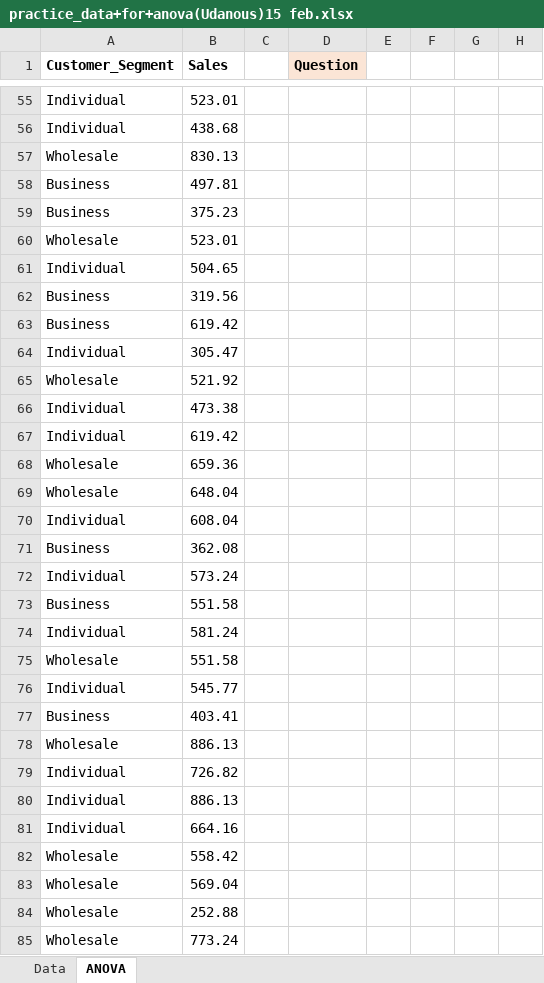
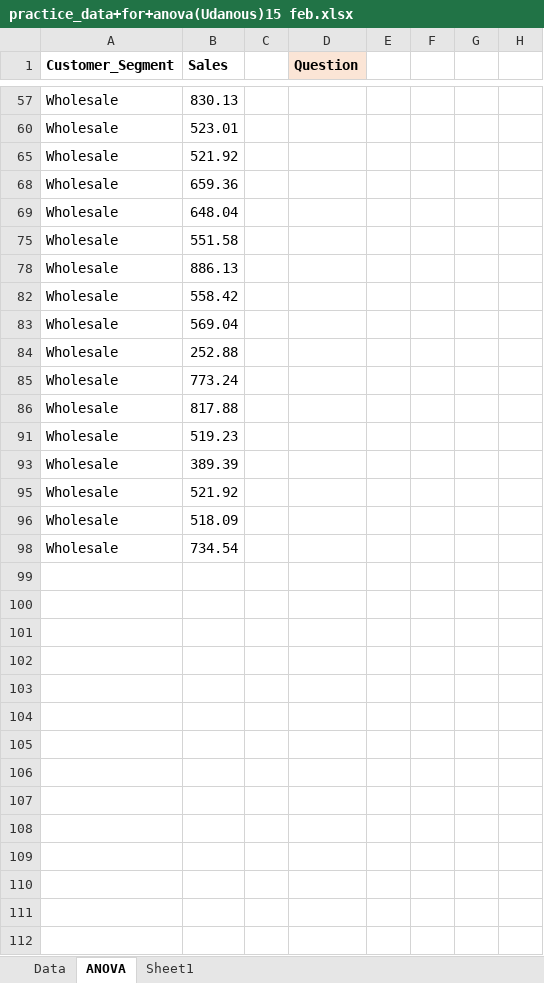
Before and after one commit to Manishanigam15/udaanous-work, an Excel workbook: practice_data+for+anova(Udanous)15 feb.xlsx, sheet ANOVA, drawn as a sheet; only a part is shown, gaps mark what is left out; the shorter side is filled out with more unchanged rows; values as stored, in another font and other column widths than the file's, no borders; charts and pictures not drawn; rows hold the shown columns only; the diff covers the shown part only; the diff names each change by its address in the sheet, - before the commit and + after, or states it on an @@ line.

```diff
--- a/practice_data+for+anova(Udanous)15 feb.xlsx (sheet ANOVA)
+++ b/practice_data+for+anova(Udanous)15 feb.xlsx (sheet ANOVA)
+sheet tab: Sheet1
@@ row 55 hidden: Individual | 523.01 @@
@@ row 56 hidden: Individual | 438.68 @@
@@ row 58 hidden: Business | 497.81 @@
@@ row 59 hidden: Business | 375.23 @@
@@ row 61 hidden: Individual | 504.65 @@
@@ row 62 hidden: Business | 319.56 @@
@@ row 63 hidden: Business | 619.42 @@
@@ row 64 hidden: Individual | 305.47 @@
@@ row 66 hidden: Individual | 473.38 @@
@@ row 67 hidden: Individual | 619.42 @@
@@ row 70 hidden: Individual | 608.04 @@
@@ row 71 hidden: Business | 362.08 @@
@@ row 72 hidden: Individual | 573.24 @@
@@ row 73 hidden: Business | 551.58 @@
@@ row 74 hidden: Individual | 581.24 @@
@@ row 76 hidden: Individual | 545.77 @@
@@ row 77 hidden: Business | 403.41 @@
@@ row 79 hidden: Individual | 726.82 @@
@@ row 80 hidden: Individual | 886.13 @@
@@ row 81 hidden: Individual | 664.16 @@
```
Also changed, not shown: 42 hidden or unhidden rows elsewhere in this sheet, dashboard_data_12thfeb.xlsx, 9 other files.
